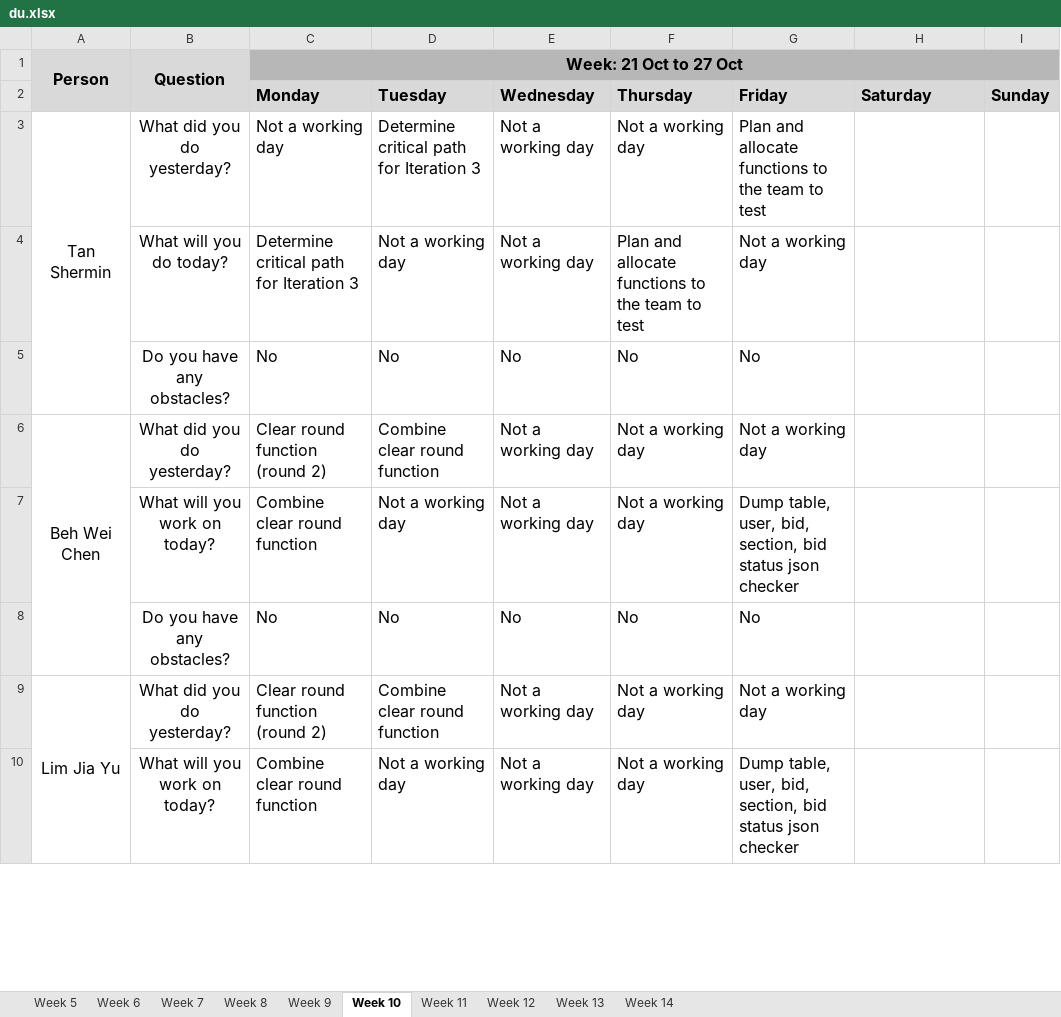
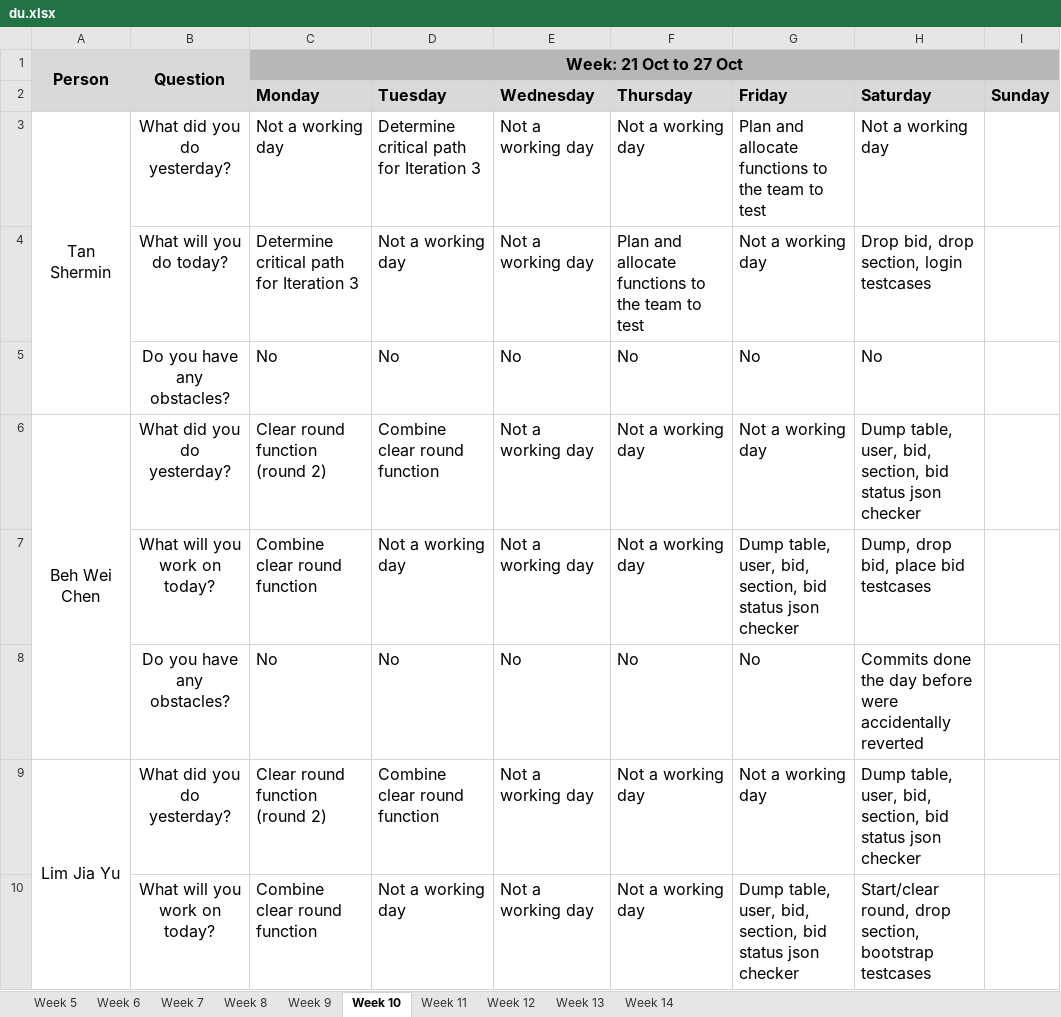
Before and after one commit to weichen-0/Bidding-Online-System, an Excel workbook: metrics/du.xlsx, sheet Week 10, drawn as a sheet; only a part is shown; values as stored, in another font and other column widths than the file's, no borders; the diff covers the shown part only; the diff names each change by its address in the sheet, - before the commit and + after, or states it on an @@ line.

Commit message:
Update du.xlsx (FOR 26 OCT)

```diff
--- a/metrics/du.xlsx (sheet Week 10)
+++ b/metrics/du.xlsx (sheet Week 10)
-H3 (Saturday): (empty)
+H3 (Saturday): Not a working day
-H4 (Saturday): (empty)
+H4 (Saturday): Drop bid, drop section, login testcases
-H5 (Saturday): (empty)
+H5 (Saturday): No
-H6 (Saturday): (empty)
+H6 (Saturday): Dump table, user, bid, section, bid status json checker
-H7 (Saturday): (empty)
+H7 (Saturday): Dump, drop bid, place bid testcases
-H8 (Saturday): (empty)
+H8 (Saturday): Commits done the day before were accidentally reverted
-H9 (Saturday): (empty)
+H9 (Saturday): Dump table, user, bid, section, bid status json checker
-H10 (Saturday): (empty)
+H10 (Saturday): Start/clear round, drop section, bootstrap testcases
```
Also changed, not shown: 7 edited cells elsewhere in this sheet.
